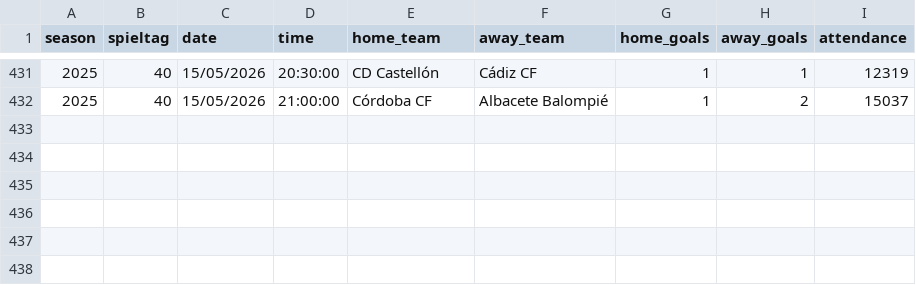
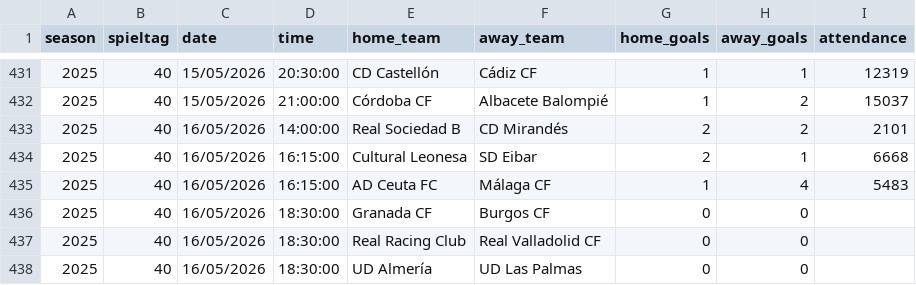
Before and after one commit to jdiegots/aforolab, a CSV file: public/data/matches/segunda_2025_j1-15.csv, drawn as a sheet; only a part is shown, gaps mark what is left out; the diff names each change by its address in the sheet, - before the commit and + after, or states it on an @@ line.

```diff
--- a/public/data/matches/segunda_2025_j1-15.csv
+++ b/public/data/matches/segunda_2025_j1-15.csv
+row 433: 2025 | 40 | 16/05/2026 | 14:00:00 | Real Sociedad B | CD Mirandés | 2 | 2 | 2101
+row 434: 2025 | 40 | 16/05/2026 | 16:15:00 | Cultural Leonesa | SD Eibar | 2 | 1 | 6668
+row 435: 2025 | 40 | 16/05/2026 | 16:15:00 | AD Ceuta FC | Málaga CF | 1 | 4 | 5483
+row 436: 2025 | 40 | 16/05/2026 | 18:30:00 | Granada CF | Burgos CF | 0 | 0
+row 437: 2025 | 40 | 16/05/2026 | 18:30:00 | Real Racing Club | Real Valladolid CF | 0 | 0
+row 438: 2025 | 40 | 16/05/2026 | 18:30:00 | UD Almería | UD Las Palmas | 0 | 0
```
